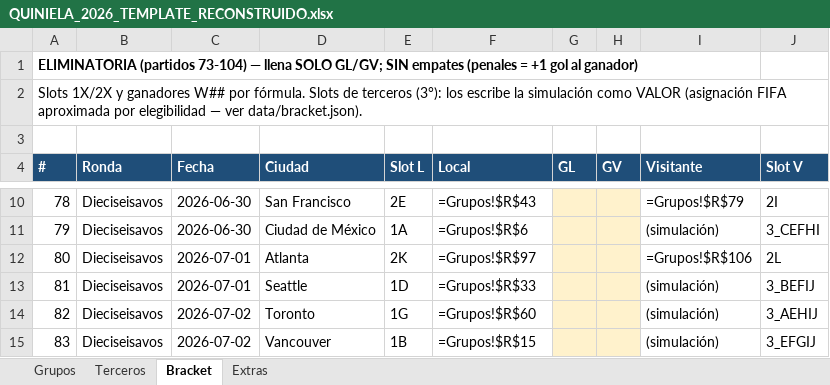
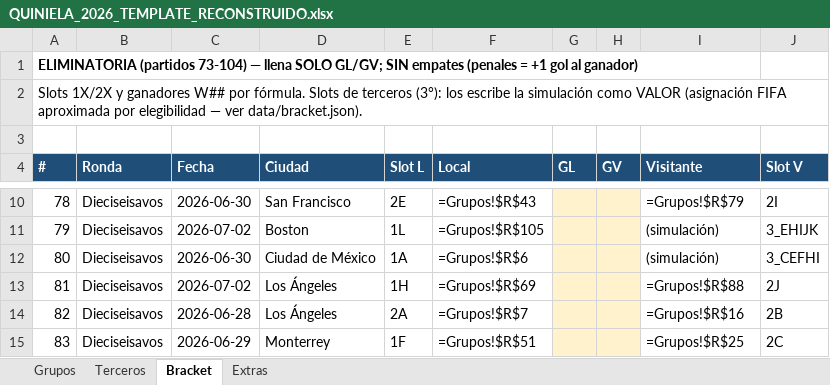
Before and after one commit to javiercamarapp/javiercamarapp, an Excel workbook: QUINIELA_2026_TEMPLATE_RECONSTRUIDO.xlsx, sheet Bracket, drawn as a sheet; only a part is shown, gaps mark what is left out; values as stored, in another font and other column widths than the file's, no borders; formulas without a stored value are shown as written; the diff covers the shown part only; the diff names each change by its address in the sheet, - before the commit and + after, or states it on an @@ line.

```diff
--- a/QUINIELA_2026_TEMPLATE_RECONSTRUIDO.xlsx (sheet Bracket)
+++ b/QUINIELA_2026_TEMPLATE_RECONSTRUIDO.xlsx (sheet Bracket)
-C11 (Fecha): 2026-06-30
+C11 (Fecha): 2026-07-02
-D11 (Ciudad): Ciudad de México
+D11 (Ciudad): Boston
-E11 (Slot L): 1A
+E11 (Slot L): 1L
-F11 (Local): =Grupos!$R$6
+F11 (Local): =Grupos!$R$105
-J11 (Slot V): 3_CEFHI
+J11 (Slot V): 3_EHIJK
-C12 (Fecha): 2026-07-01
+C12 (Fecha): 2026-06-30
-D12 (Ciudad): Atlanta
+D12 (Ciudad): Ciudad de México
-E12 (Slot L): 2K
+E12 (Slot L): 1A
-F12 (Local): =Grupos!$R$97
+F12 (Local): =Grupos!$R$6
-I12 (Visitante): =Grupos!$R$106
+I12 (Visitante): (simulación)
-J12 (Slot V): 2L
+J12 (Slot V): 3_CEFHI
-C13 (Fecha): 2026-07-01
+C13 (Fecha): 2026-07-02
-D13 (Ciudad): Seattle
+D13 (Ciudad): Los Ángeles
-E13 (Slot L): 1D
+E13 (Slot L): 1H
-F13 (Local): =Grupos!$R$33
+F13 (Local): =Grupos!$R$69
-I13 (Visitante): (simulación)
+I13 (Visitante): =Grupos!$R$88
-J13 (Slot V): 3_BEFIJ
+J13 (Slot V): 2J
-C14 (Fecha): 2026-07-02
+C14 (Fecha): 2026-06-28
-D14 (Ciudad): Toronto
+D14 (Ciudad): Los Ángeles
-E14 (Slot L): 1G
+E14 (Slot L): 2A
-F14 (Local): =Grupos!$R$60
+F14 (Local): =Grupos!$R$7
-I14 (Visitante): (simulación)
+I14 (Visitante): =Grupos!$R$16
-J14 (Slot V): 3_AEHIJ
+J14 (Slot V): 2B
-C15 (Fecha): 2026-07-02
+C15 (Fecha): 2026-06-29
-D15 (Ciudad): Vancouver
+D15 (Ciudad): Monterrey
-E15 (Slot L): 1B
+E15 (Slot L): 1F
-F15 (Local): =Grupos!$R$15
+F15 (Local): =Grupos!$R$51
-I15 (Visitante): (simulación)
+I15 (Visitante): =Grupos!$R$25
-J15 (Slot V): 3_EFGIJ
+J15 (Slot V): 2C
```
Also changed, not shown: 103 edited cells elsewhere in this sheet, entregables/QUINIELA_2026_JAVIER_FINAL.xlsx, 11 other files.
